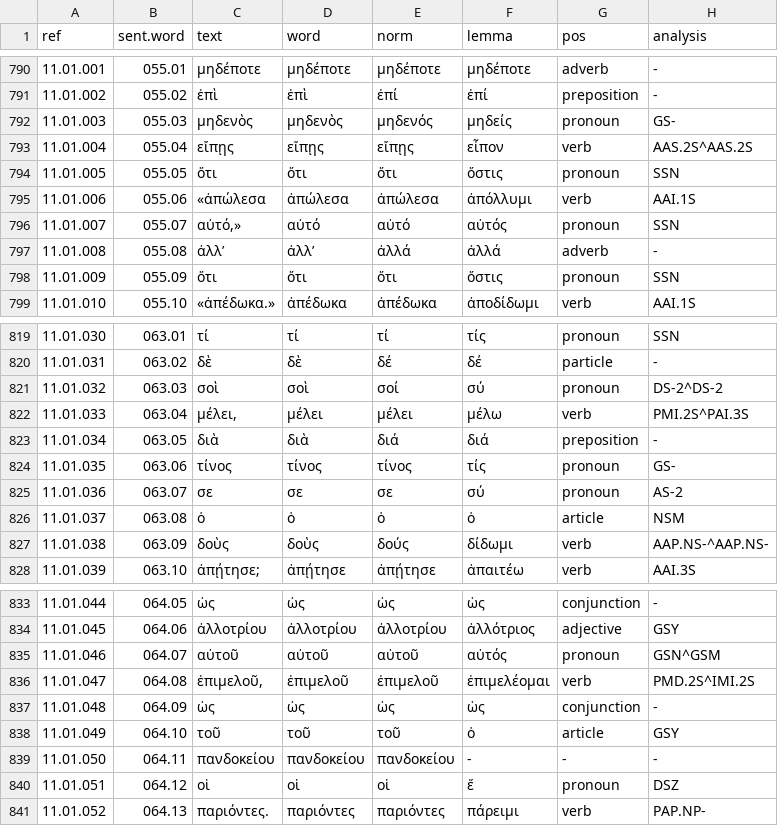
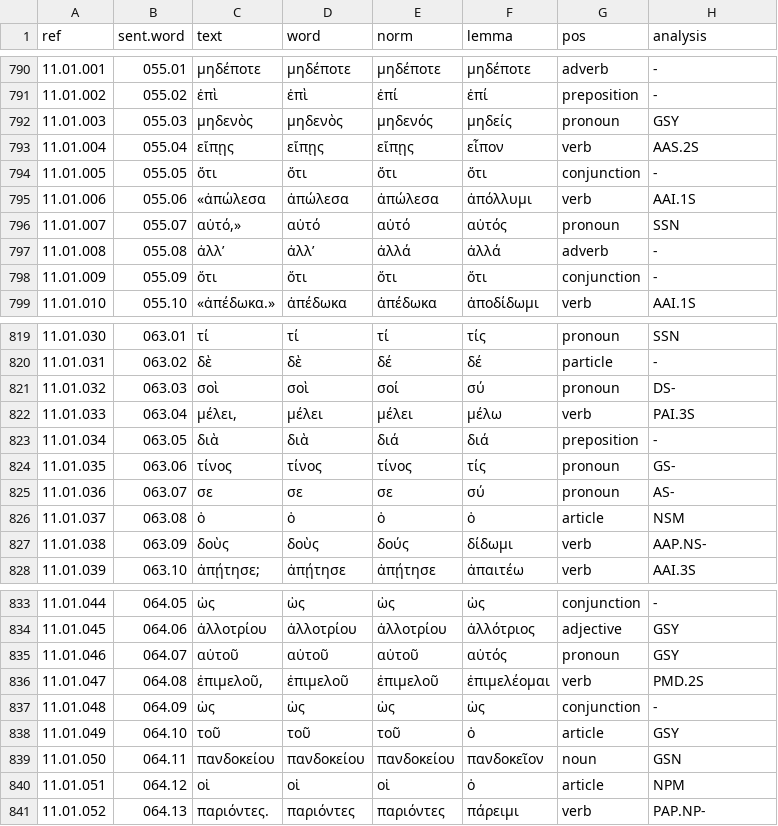
Before and after one commit to jtauber/enchiridion, a TSV file: analysis/tagged.tsv, drawn as a sheet; only a part is shown, gaps mark what is left out; the diff covers the shown part only.

```diff
--- a/analysis/tagged.tsv
+++ b/analysis/tagged.tsv
@@ -791,5 +791,5 @@ ref	sent.word	text	word	norm	lemma	pos	analysis
 11.01.002	055.02	ἐπὶ	ἐπὶ	ἐπί	ἐπί	preposition	-
-11.01.003	055.03	μηδενὸς	μηδενὸς	μηδενός	μηδείς	pronoun	GS-
-11.01.004	055.04	εἴπῃς	εἴπῃς	εἴπῃς	εἶπον	verb	AAS.2S^AAS.2S
-11.01.005	055.05	ὅτι	ὅτι	ὅτι	ὅστις	pronoun	SSN
+11.01.003	055.03	μηδενὸς	μηδενὸς	μηδενός	μηδείς	pronoun	GSY
+11.01.004	055.04	εἴπῃς	εἴπῃς	εἴπῃς	εἶπον	verb	AAS.2S
+11.01.005	055.05	ὅτι	ὅτι	ὅτι	ὅτι	conjunction	-
 11.01.006	055.06	«ἀπώλεσα	ἀπώλεσα	ἀπώλεσα	ἀπόλλυμι	verb	AAI.1S
@@ -797,3 +797,3 @@ ref	sent.word	text	word	norm	lemma	pos	analysis
 11.01.008	055.08	ἀλλ’	ἀλλ’	ἀλλά	ἀλλά	adverb	-
-11.01.009	055.09	ὅτι	ὅτι	ὅτι	ὅστις	pronoun	SSN
+11.01.009	055.09	ὅτι	ὅτι	ὅτι	ὅτι	conjunction	-
 11.01.010	055.10	«ἀπέδωκα.»	ἀπέδωκα	ἀπέδωκα	ἀποδίδωμι	verb	AAI.1S
@@ -820,9 +820,9 @@ ref	sent.word	text	word	norm	lemma	pos	analysis
 11.01.031	063.02	δὲ	δὲ	δέ	δέ	particle	-
-11.01.032	063.03	σοὶ	σοὶ	σοί	σύ	pronoun	DS-2^DS-2
-11.01.033	063.04	μέλει,	μέλει	μέλει	μέλω	verb	PMI.2S^PAI.3S
+11.01.032	063.03	σοὶ	σοὶ	σοί	σύ	pronoun	DS-
+11.01.033	063.04	μέλει,	μέλει	μέλει	μέλω	verb	PAI.3S
 11.01.034	063.05	διὰ	διὰ	διά	διά	preposition	-
 11.01.035	063.06	τίνος	τίνος	τίνος	τίς	pronoun	GS-
-11.01.036	063.07	σε	σε	σε	σύ	pronoun	AS-2
+11.01.036	063.07	σε	σε	σε	σύ	pronoun	AS-
 11.01.037	063.08	ὁ	ὁ	ὁ	ὁ	article	NSM
-11.01.038	063.09	δοὺς	δοὺς	δούς	δίδωμι	verb	AAP.NS-^AAP.NS-
+11.01.038	063.09	δοὺς	δοὺς	δούς	δίδωμι	verb	AAP.NS-
 11.01.039	063.10	ἀπῄτησε;	ἀπῄτησε	ἀπῄτησε	ἀπαιτέω	verb	AAI.3S
@@ -834,8 +834,8 @@ ref	sent.word	text	word	norm	lemma	pos	analysis
 11.01.045	064.06	ἀλλοτρίου	ἀλλοτρίου	ἀλλοτρίου	ἀλλότριος	adjective	GSY
-11.01.046	064.07	αὐτοῦ	αὐτοῦ	αὐτοῦ	αὐτός	pronoun	GSN^GSM
-11.01.047	064.08	ἐπιμελοῦ,	ἐπιμελοῦ	ἐπιμελοῦ	ἐπιμελέομαι	verb	PMD.2S^IMI.2S
+11.01.046	064.07	αὐτοῦ	αὐτοῦ	αὐτοῦ	αὐτός	pronoun	GSY
+11.01.047	064.08	ἐπιμελοῦ,	ἐπιμελοῦ	ἐπιμελοῦ	ἐπιμελέομαι	verb	PMD.2S
 11.01.048	064.09	ὡς	ὡς	ὡς	ὡς	conjunction	-
 11.01.049	064.10	τοῦ	τοῦ	τοῦ	ὁ	article	GSY
-11.01.050	064.11	πανδοκείου	πανδοκείου	πανδοκείου	-	-	-
-11.01.051	064.12	οἱ	οἱ	οἱ	ἕ	pronoun	DSZ
+11.01.050	064.11	πανδοκείου	πανδοκείου	πανδοκείου	πανδοκεῖον	noun	GSN
+11.01.051	064.12	οἱ	οἱ	οἱ	ὁ	article	NPM
 11.01.052	064.13	παριόντες.	παριόντες	παριόντες	πάρειμι	verb	PAP.NP-
```
Also changed, not shown: 1 edited cell elsewhere in this file, analysis/tagged_glossed.tsv, 13 other files.
